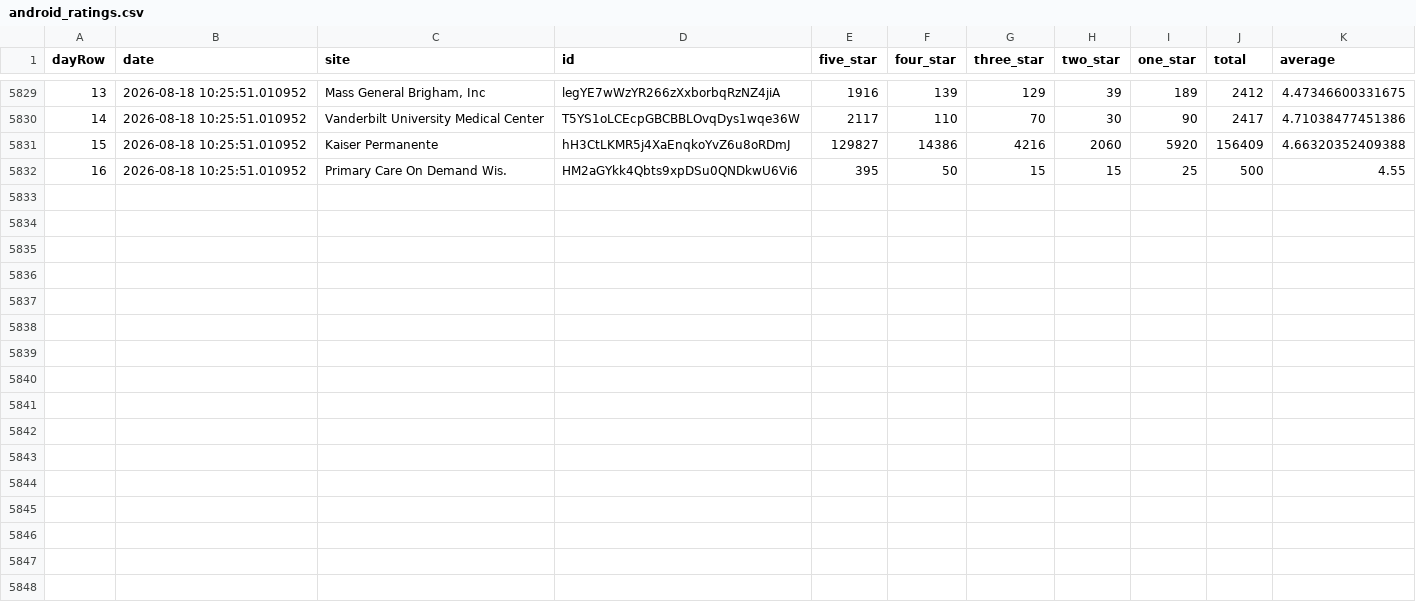
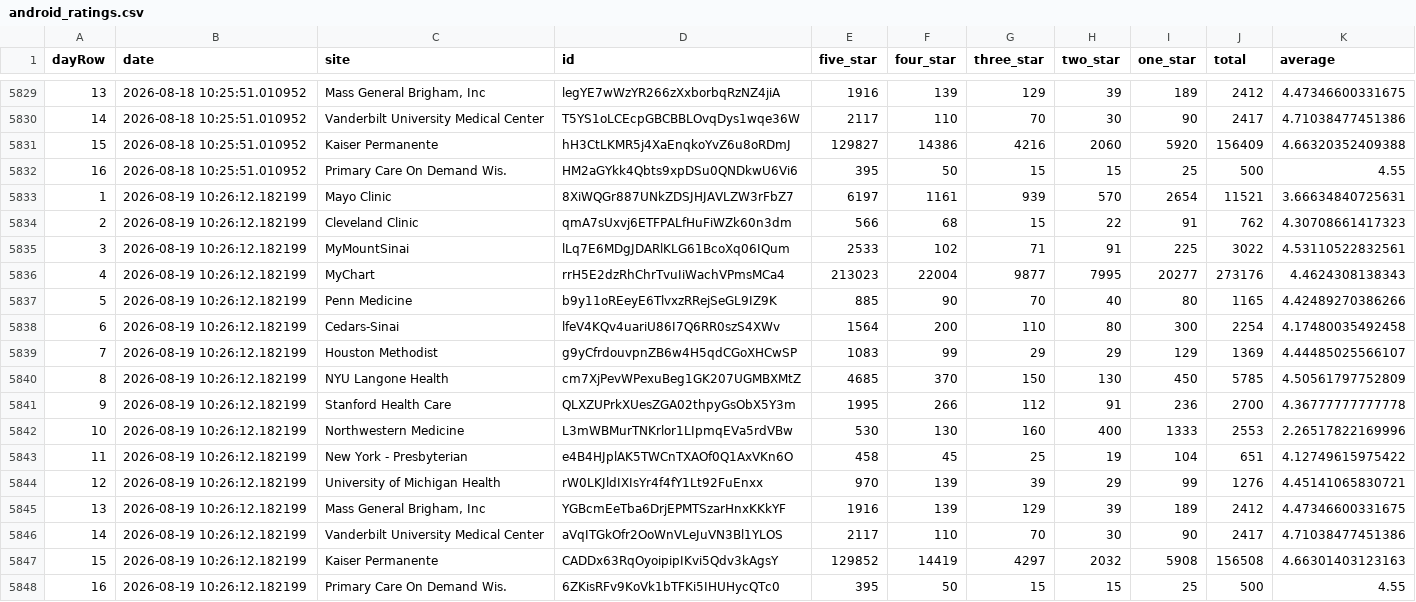
Before and after one commit to allen-black/android_scrape_update, a CSV file: android_ratings.csv, drawn as a sheet; only a part is shown, gaps mark what is left out.

```diff
--- a/android_ratings.csv
+++ b/android_ratings.csv
@@ -5832 +5832,17 @@
 "16",2026-08-18 10:25:51.010952,"Primary Care On Demand Wis.","HM2aGYkk4Qbts9xpDSu0QNDkwU6Vi6",395,50,15,15,25,500,4.55
+"1",2026-08-19 10:26:12.182199,"Mayo Clinic","8XiWQGr887UNkZDSJHJAVLZW3rFbZ7",6197,1161,939,570,2654,11521,3.66634840725631
+"2",2026-08-19 10:26:12.182199,"Cleveland Clinic","qmA7sUxvj6ETFPALfHuFiWZk60n3dm",566,68,15,22,91,762,4.30708661417323
+"3",2026-08-19 10:26:12.182199,"MyMountSinai","lLq7E6MDgJDARlKLG61BcoXq06IQum",2533,102,71,91,225,3022,4.53110522832561
+"4",2026-08-19 10:26:12.182199,"MyChart","rrH5E2dzRhChrTvuIiWachVPmsMCa4",213023,22004,9877,7995,20277,273176,4.4624308138343
+"5",2026-08-19 10:26:12.182199,"Penn Medicine","b9y11oREeyE6TlvxzRRejSeGL9IZ9K",885,90,70,40,80,1165,4.42489270386266
+"6",2026-08-19 10:26:12.182199,"Cedars-Sinai","lfeV4KQv4uariU86I7Q6RR0szS4XWv",1564,200,110,80,300,2254,4.17480035492458
+"7",2026-08-19 10:26:12.182199,"Houston Methodist","g9yCfrdouvpnZB6w4H5qdCGoXHCwSP",1083,99,29,29,129,1369,4.44485025566107
+"8",2026-08-19 10:26:12.182199,"NYU Langone Health","cm7XjPevWPexuBeg1GK207UGMBXMtZ",4685,370,150,130,450,5785,4.50561797752809
+"9",2026-08-19 10:26:12.182199,"Stanford Health Care","QLXZUPrkXUesZGA02thpyGsObX5Y3m",1995,266,112,91,236,2700,4.36777777777778
+"10",2026-08-19 10:26:12.182199,"Northwestern Medicine","L3mWBMurTNKrlor1LIpmqEVa5rdVBw",530,130,160,400,1333,2553,2.26517822169996
+"11",2026-08-19 10:26:12.182199,"New York - Presbyterian","e4B4HJplAK5TWCnTXAOf0Q1AxVKn6O",458,45,25,19,104,651,4.12749615975422
+"12",2026-08-19 10:26:12.182199,"University of Michigan Health","rW0LKJldIXIsYr4f4fY1Lt92FuEnxx",970,139,39,29,99,1276,4.45141065830721
+"13",2026-08-19 10:26:12.182199,"Mass General Brigham, Inc","YGBcmEeTba6DrjEPMTSzarHnxKKkYF",1916,139,129,39,189,2412,4.47346600331675
+"14",2026-08-19 10:26:12.182199,"Vanderbilt University Medical Center","aVqITGkOfr2OoWnVLeJuVN3Bl1YLOS",2117,110,70,30,90,2417,4.71038477451386
+"15",2026-08-19 10:26:12.182199,"Kaiser Permanente","CADDx63RqOyoipipIKvi5Qdv3kAgsY",129852,14419,4297,2032,5908,156508,4.66301403123163
+"16",2026-08-19 10:26:12.182199,"Primary Care On Demand Wis.","6ZKisRFv9KoVk1bTFKi5IHUHycQTc0",395,50,15,15,25,500,4.55
```
